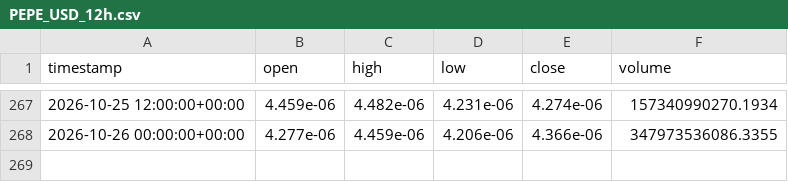
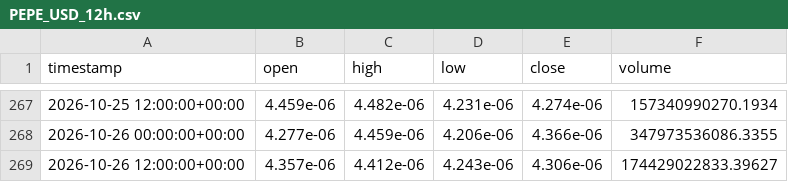
Before and after one commit to jcbusti-stack/Trading-nicabot, a CSV file: datos_velas/PEPE_USD_12h.csv, drawn as a sheet; only a part is shown, gaps mark what is left out; the diff names each change by its address in the sheet, - before the commit and + after, or states it on an @@ line.

```diff
--- a/datos_velas/PEPE_USD_12h.csv
+++ b/datos_velas/PEPE_USD_12h.csv
+row 269: 2026-10-26 12:00:00+00:00 | 4.357e-06 | 4.412e-06 | 4.243e-06 | 4.306e-06 | 174429022833.39627
```
Also changed, not shown: datos_velas/ADA_USD_12h.csv, datos_velas/BONK_USD_12h.csv, 12 other files.
